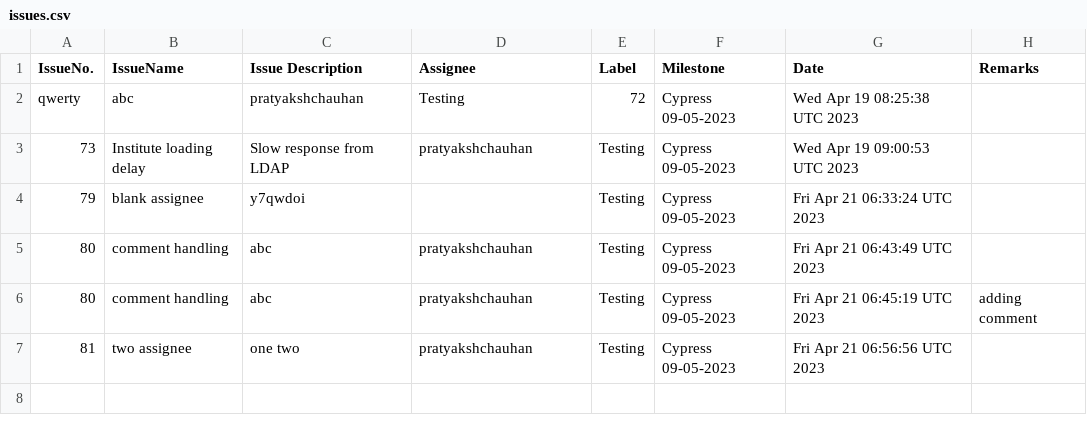
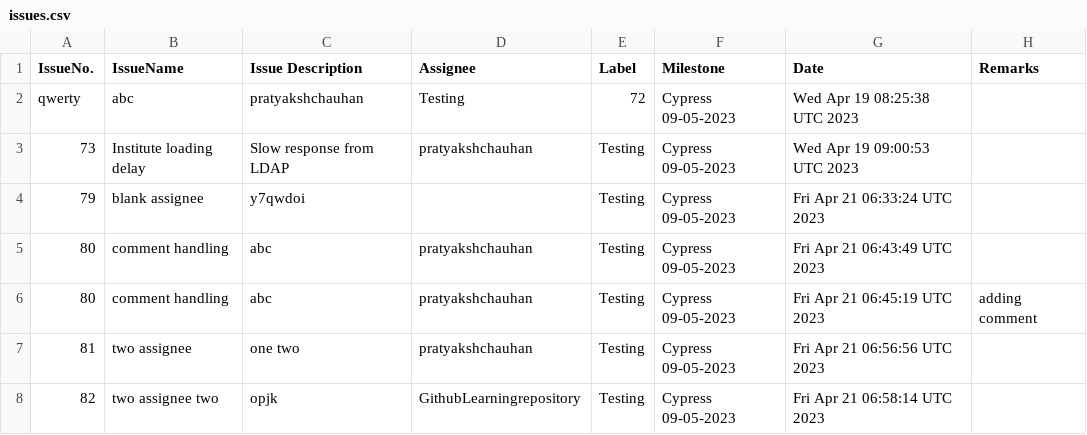
Before and after one commit to GithubLearningrepository/jenkins-test, a CSV file: issues.csv, drawn as a sheet; the diff names each change by its address in the sheet, - before the commit and + after, or states it on an @@ line.

Commit message:
Add file.csv

```diff
--- a/issues.csv
+++ b/issues.csv
+row 8: 82 | two assignee two | opjk | GithubLearningrepository | Testing | Cypress 09-05-2023 | Fri Apr 21 06:58:14 UTC 2023
```
